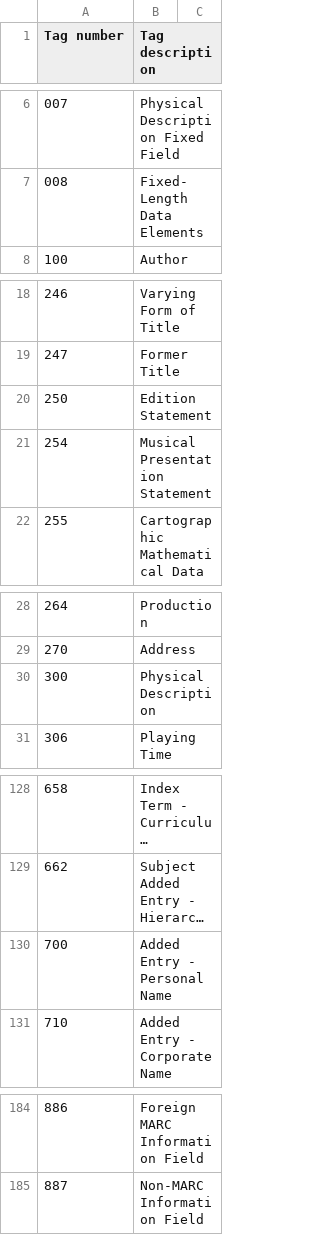
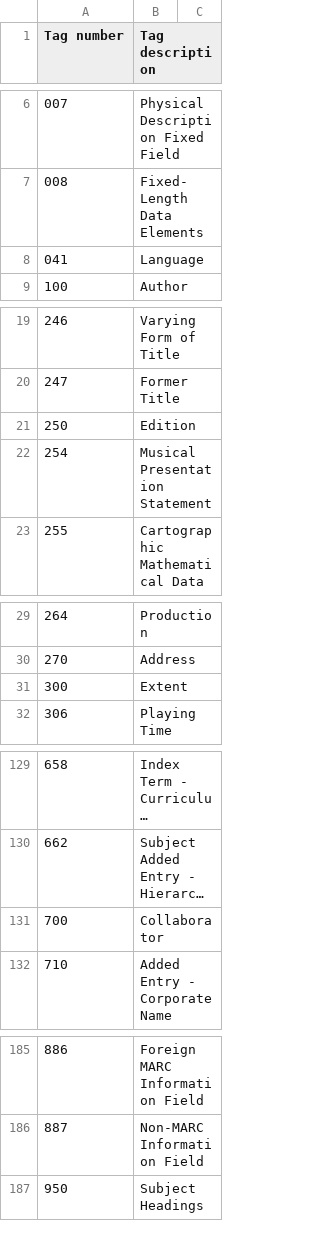
Before and after one commit to UUDigitalHumanitieslab/EDPOP, a CSV file: vre/M21_readable_fields.csv, drawn as a sheet; only a part is shown, gaps mark what is left out; long unchanged cells end in …; addresses are those after the commit; the diff covers the shown part only; the diff names each change by its address in the sheet, - before the commit and + after, or states it on an @@ line.

```diff
--- a/vre/M21_readable_fields.csv
+++ b/vre/M21_readable_fields.csv
+row 8: 041 | Language
-B21 (Tag description): Edition Statement
+B21 (Tag description): Edition
-B31 (Tag description): Physical Description
+B31 (Tag description): Extent
-B131 (Tag description): Added Entry - Personal Name
+B131 (Tag description): Collaborator
+row 187: 950 | Subject Headings
```
Also changed, not shown: 46 edited cells elsewhere in this file, 5 other files.
